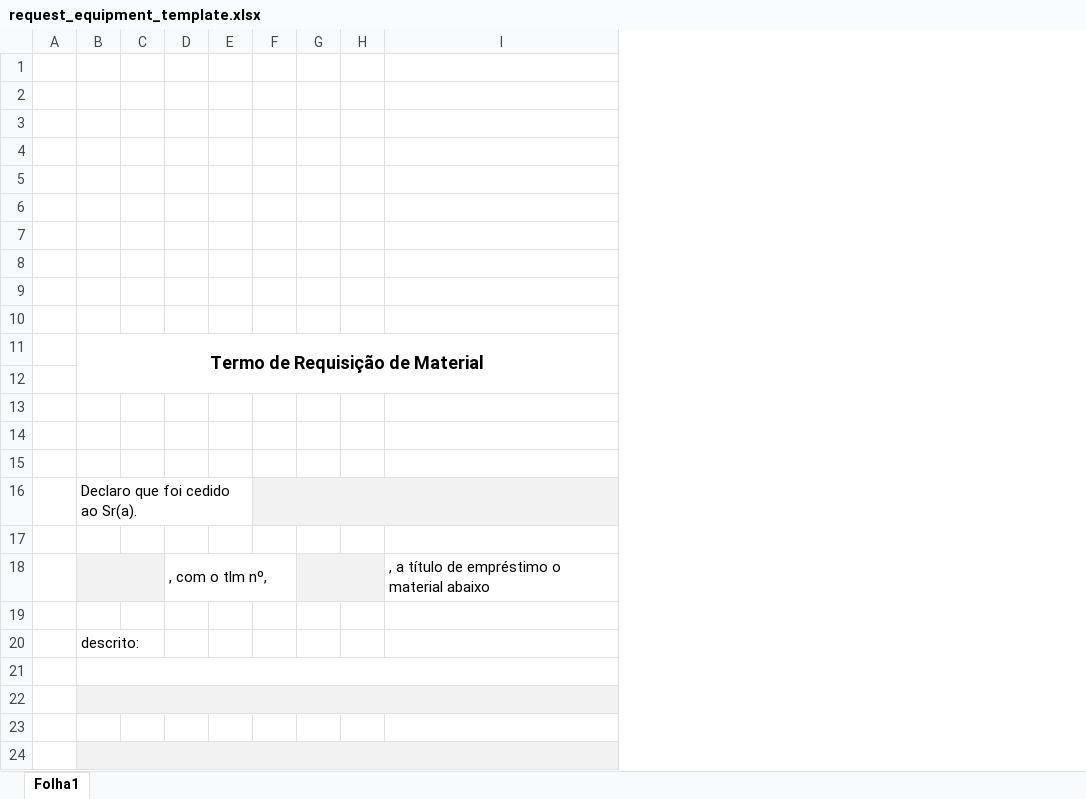
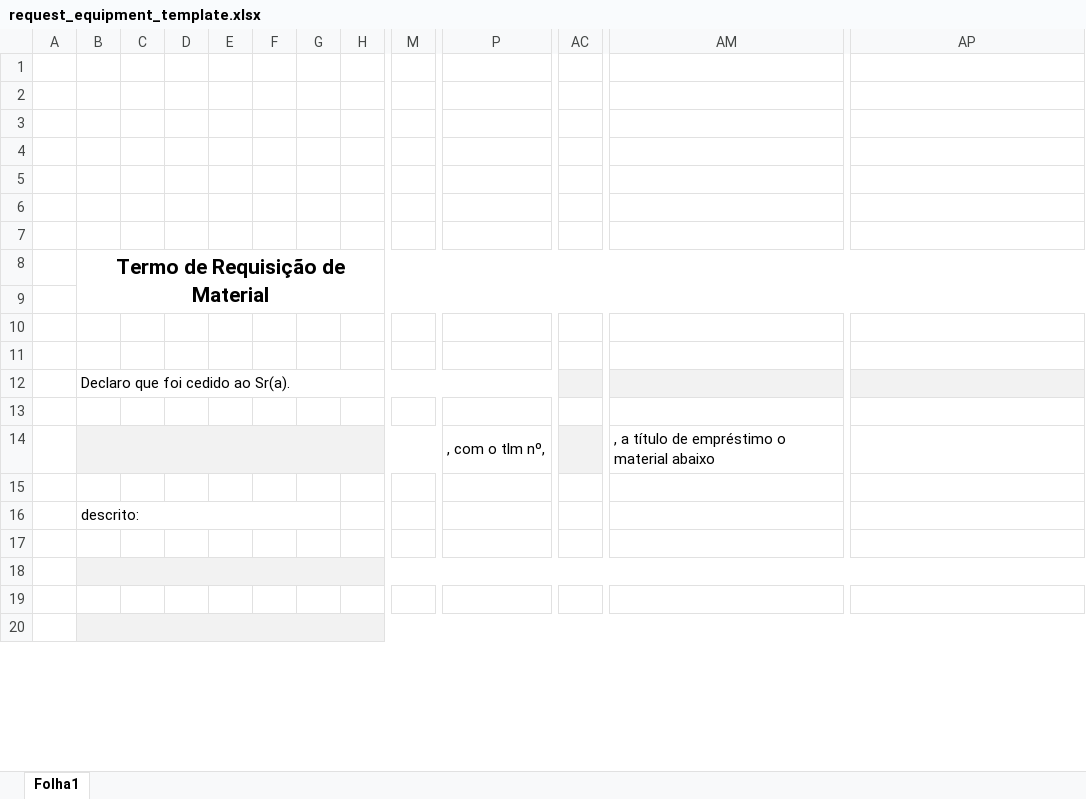
Before and after one commit to 1FAMM1/CB360-Online, an Excel workbook: templates/request_equipment_template.xlsx, sheet Folha1, drawn as a sheet; only a part is shown, gaps mark what is left out; values as stored, in another font and other column widths than the file's, no borders; charts and pictures not drawn; removed rows and columns are numbered as before the commit, all else as after; rows hold the shown columns only; the diff covers the shown part only; the diff names each change by its address in the sheet, - before the commit and + after, or states it on an @@ line.

Commit message:
Add files via upload

```diff
--- a/templates/request_equipment_template.xlsx (sheet Folha1)
+++ b/templates/request_equipment_template.xlsx (sheet Folha1)
-column D, row 18: , com o tlm nº,
+column D, empty
+column M, empty
+column P, row 14: , com o tlm nº,
+column AC, empty
+column AM, row 14: , a título de empréstimo o material abaixo
-row 1: (empty)
-row 2: (empty)
-row 3: (empty)
@@ B8 text size: larger @@
-row 15: (empty)
+B12:U12 merged
-F12:H12 fill: #F2F2F2
+F12:H12 fill: none
-F16:L16 merged
-B18:C18 merged
+B14:O14 merged
-E14:F14 fill: none
+E14:F14 fill: #F2F2F2
-G18:H18 merged
-AP14: , a título de empréstimo o material abaixo
+AP14: (empty)
-I18:M18 merged
-B20:C20 merged
+B16:G16 merged
-B21:M21 merged
```
Also changed, not shown: 9 added rows, 43 added columns, 1 edited cell, cell formats and merged cells elsewhere in this sheet, charts or pictures.
